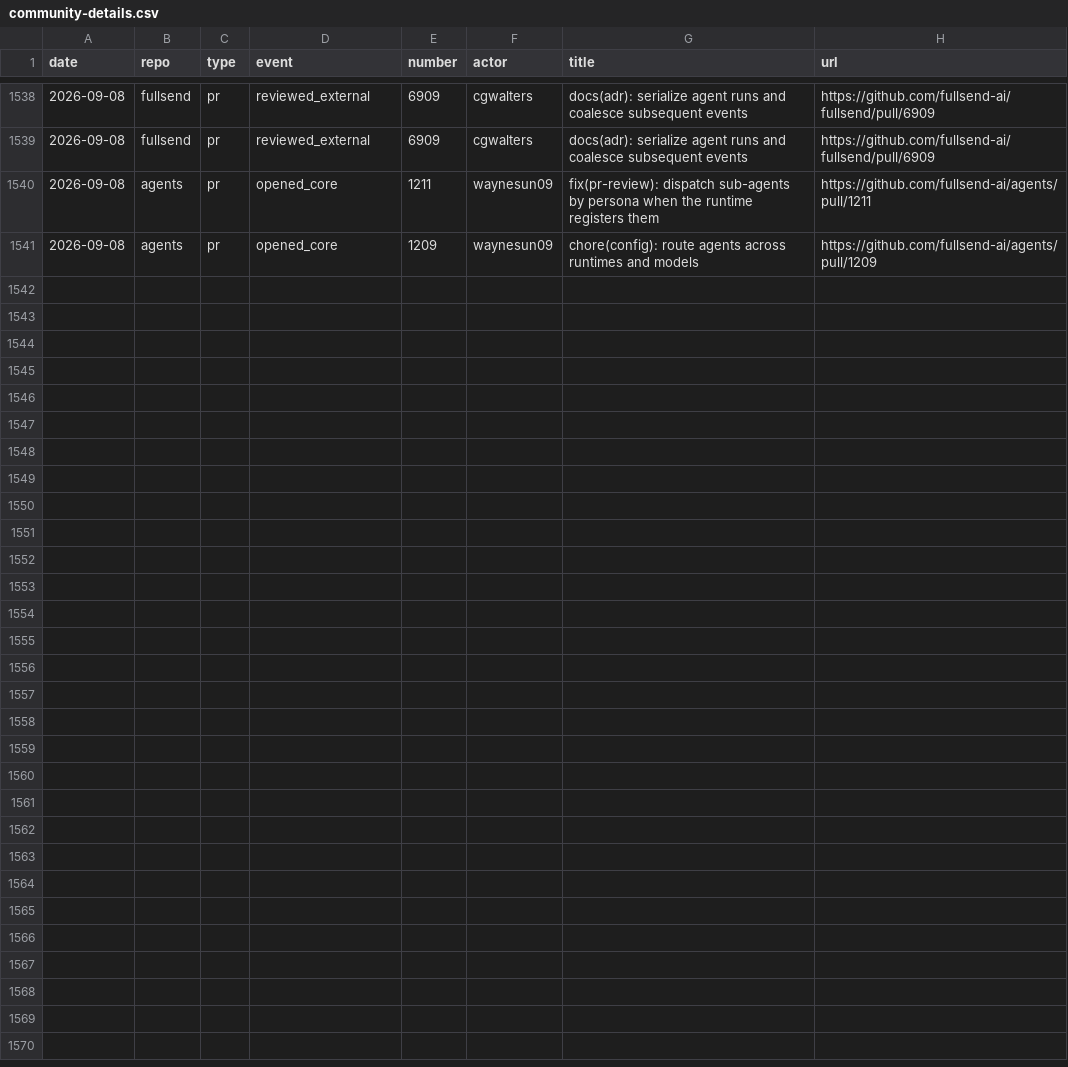
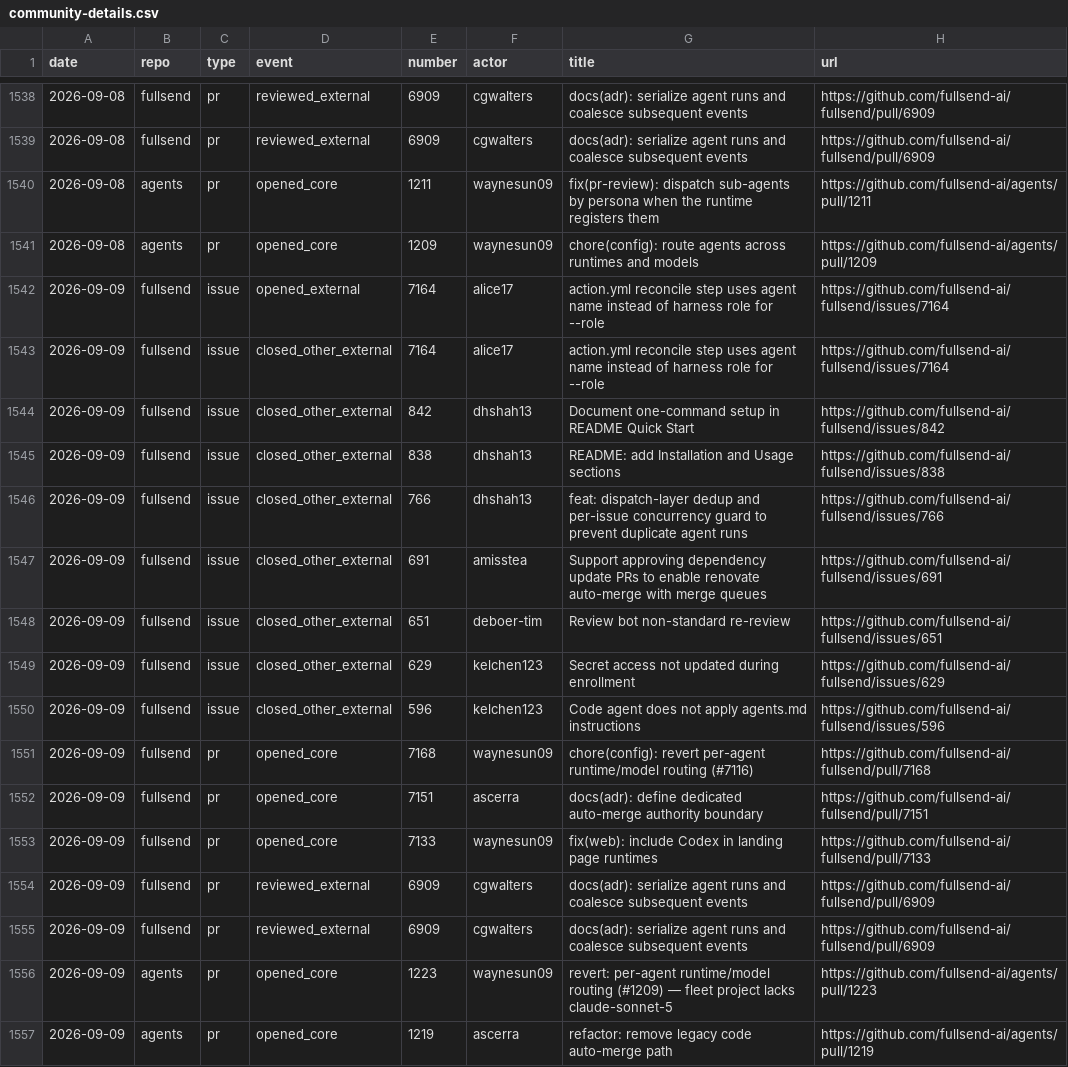
Before and after one commit to fullsend-ai/metrics, a CSV file: docs/community-details.csv, drawn as a sheet; only a part is shown, gaps mark what is left out; the diff names each change by its address in the sheet, - before the commit and + after, or states it on an @@ line.

```diff
--- a/docs/community-details.csv
+++ b/docs/community-details.csv
+row 1542: 2026-09-09 | fullsend | issue | opened_external | 7164 | alice17 | action.yml reconcile step uses agent name instead of harness role for --role | https://github.com/fullsend-ai/fullsend/issues/7164
+row 1543: 2026-09-09 | fullsend | issue | closed_other_external | 7164 | alice17 | action.yml reconcile step uses agent name instead of harness role for --role | https://github.com/fullsend-ai/fullsend/issues/7164
+row 1544: 2026-09-09 | fullsend | issue | closed_other_external | 842 | dhshah13 | Document one-command setup in README Quick Start | https://github.com/fullsend-ai/fullsend/issues/842
+row 1545: 2026-09-09 | fullsend | issue | closed_other_external | 838 | dhshah13 | README: add Installation and Usage sections | https://github.com/fullsend-ai/fullsend/issues/838
+row 1546: 2026-09-09 | fullsend | issue | closed_other_external | 766 | dhshah13 | feat: dispatch-layer dedup and per-issue concurrency guard to prevent duplicate agent runs | https://github.com/fullsend-ai/fullsend/issues/766
+row 1547: 2026-09-09 | fullsend | issue | closed_other_external | 691 | amisstea | Support approving dependency update PRs to enable renovate auto-merge with merge queues | https://github.com/fullsend-ai/fullsend/issues/691
+row 1548: 2026-09-09 | fullsend | issue | closed_other_external | 651 | deboer-tim | Review bot non-standard re-review | https://github.com/fullsend-ai/fullsend/issues/651
+row 1549: 2026-09-09 | fullsend | issue | closed_other_external | 629 | kelchen123 | Secret access not updated during enrollment | https://github.com/fullsend-ai/fullsend/issues/629
+row 1550: 2026-09-09 | fullsend | issue | closed_other_external | 596 | kelchen123 | Code agent does not apply agents.md instructions | https://github.com/fullsend-ai/fullsend/issues/596
+row 1551: 2026-09-09 | fullsend | pr | opened_core | 7168 | waynesun09 | chore(config): revert per-agent runtime/model routing (#7116) | https://github.com/fullsend-ai/fullsend/pull/7168
+row 1552: 2026-09-09 | fullsend | pr | opened_core | 7151 | ascerra | docs(adr): define dedicated auto-merge authority boundary | https://github.com/fullsend-ai/fullsend/pull/7151
+row 1553: 2026-09-09 | fullsend | pr | opened_core | 7133 | waynesun09 | fix(web): include Codex in landing page runtimes | https://github.com/fullsend-ai/fullsend/pull/7133
+row 1554: 2026-09-09 | fullsend | pr | reviewed_external | 6909 | cgwalters | docs(adr): serialize agent runs and coalesce subsequent events | https://github.com/fullsend-ai/fullsend/pull/6909
+row 1555: 2026-09-09 | fullsend | pr | reviewed_external | 6909 | cgwalters | docs(adr): serialize agent runs and coalesce subsequent events | https://github.com/fullsend-ai/fullsend/pull/6909
+row 1556: 2026-09-09 | agents | pr | opened_core | 1223 | waynesun09 | revert: per-agent runtime/model routing (#1209) — fleet project lacks claude-sonnet-5 | https://github.com/fullsend-ai/agents/pull/1223
+row 1557: 2026-09-09 | agents | pr | opened_core | 1219 | ascerra | refactor: remove legacy code auto-merge path | https://github.com/fullsend-ai/agents/pull/1219
```
Also changed, not shown: docs/community.csv, docs/metrics.csv, 5 other files.
